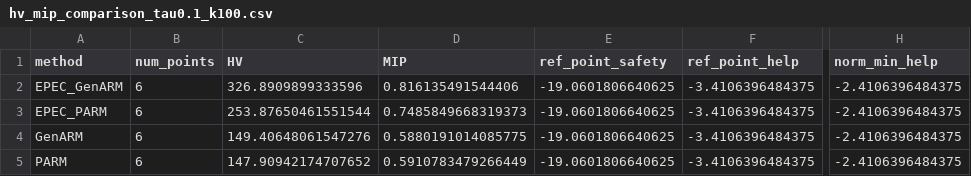
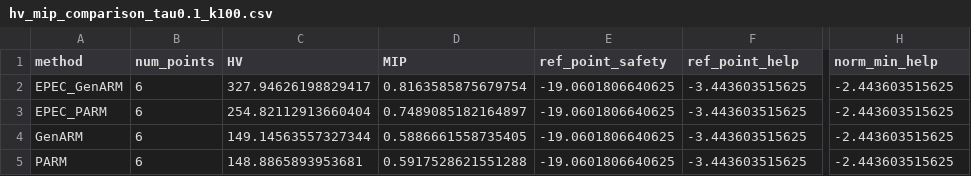
Before and after one commit to toz015/common-agency, a CSV file: code/evaluation/sensitivity analysis_new/tau=0.1_N=100/hv_mip_comparison_tau0.1_k100.csv, drawn as a sheet; only a part is shown, gaps mark what is left out; the diff names each change by its address in the sheet, - before the commit and + after, or states it on an @@ line.

```diff
--- a/code/evaluation/sensitivity analysis_new/tau=0.1_N=100/hv_mip_comparison_tau0.1_k100.csv
+++ b/code/evaluation/sensitivity analysis_new/tau=0.1_N=100/hv_mip_comparison_tau0.1_k100.csv
-C2 (HV): 326.8909899333596
+C2 (HV): 327.94626198829417
-D2 (MIP): 0.816135491544406
+D2 (MIP): 0.8163585875679754
-F2:F5 (ref_point_help): -3.4106396484375
+F2:F5 (ref_point_help): -3.443603515625
-H2:H5 (norm_min_help): -2.4106396484375
+H2:H5 (norm_min_help): -2.443603515625
-C3 (HV): 253.87650461551544
+C3 (HV): 254.82112913660404
-D3 (MIP): 0.7485849668319373
+D3 (MIP): 0.7489085182164897
-C4 (HV): 149.40648061547276
+C4 (HV): 149.14563557327344
-D4 (MIP): 0.5880191014085775
+D4 (MIP): 0.5886661558735405
-C5 (HV): 147.90942174707652
+C5 (HV): 148.8865893953681
-D5 (MIP): 0.5910783479266449
+D5 (MIP): 0.5917528621551288
```
Also changed, not shown: code/evaluation/sensitivity analysis_new/tau=0.1_N=10/selected_points_tau0.1_k10.csv, 16 other files.
